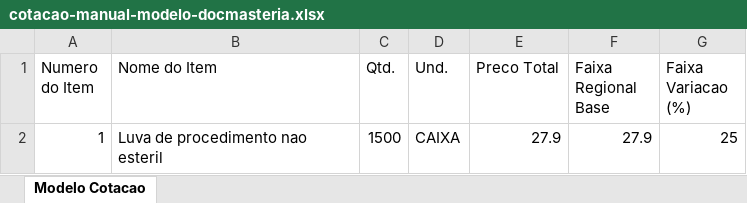
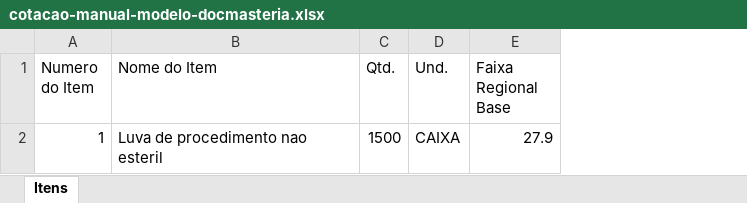
Before and after one commit to DocMasterIA/docmaster-core, an Excel workbook: frontend-vue/dist/modelos/cotacao-manual-modelo-docmasteria.xlsx, sheet Itens, drawn as a sheet; values as stored, in another font and other column widths than the file's, no borders; the diff names each change by its address in the sheet, - before the commit and + after, or states it on an @@ line.

```diff
--- a/frontend-vue/dist/modelos/cotacao-manual-modelo-docmasteria.xlsx (sheet Itens)
+++ b/frontend-vue/dist/modelos/cotacao-manual-modelo-docmasteria.xlsx (sheet Itens)
-sheet tab: Modelo Cotacao
+sheet tab: Itens
-column E (Preco Total), row 2: 27.9
-column G (Faixa Variacao (%)), row 2: 25
```
Also changed, not shown: frontend-vue/public/modelos/cotacao-manual-modelo-docmasteria.xlsx, 2 other files.
